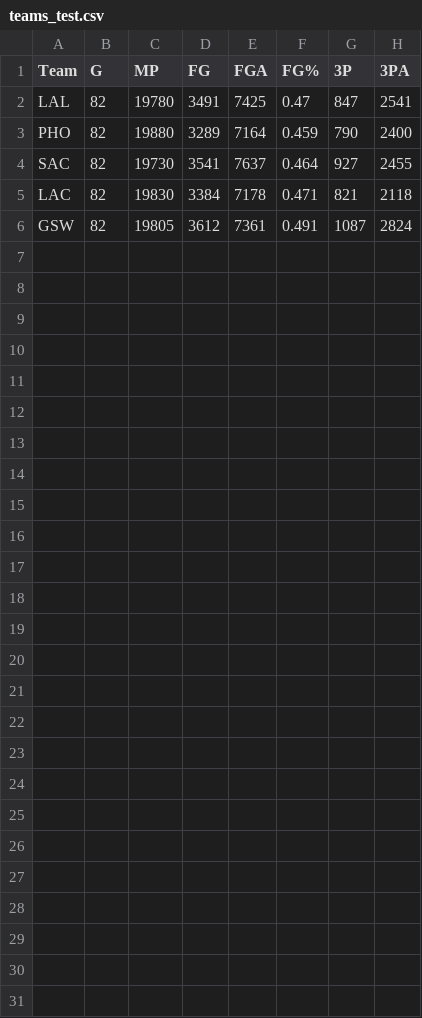
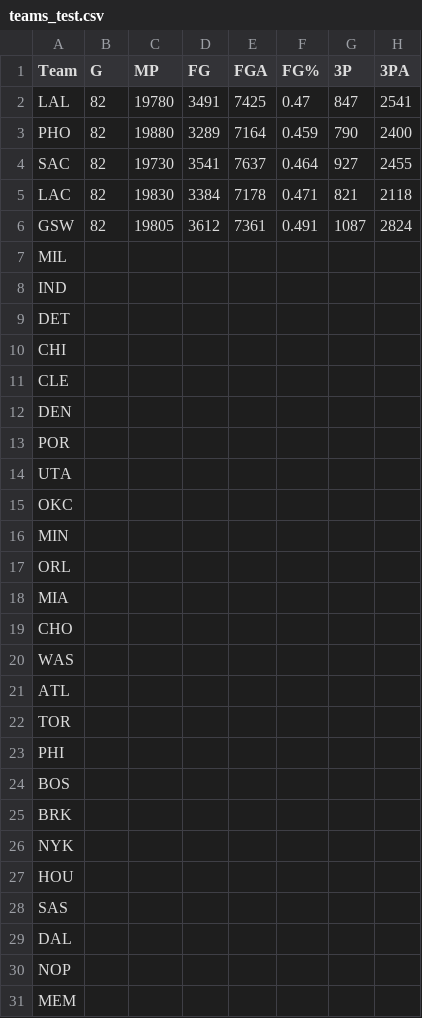
Before and after one commit to sidharthrajaram/CrystalBall, a CSV file: data/teams_test.csv, drawn as a sheet; only a part is shown; rows hold the shown columns only; the diff names each change by its address in the sheet, - before the commit and + after, or states it on an @@ line.

```diff
--- a/data/teams_test.csv
+++ b/data/teams_test.csv
+row 7: MIL
+row 8: IND
+row 9: DET
+row 10: CHI
+row 11: CLE
+row 12: DEN
+row 13: POR
+row 14: UTA
+row 15: OKC
+row 16: MIN
+row 17: ORL
+row 18: MIA
+row 19: CHO
+row 20: WAS
+row 21: ATL
+row 22: TOR
+row 23: PHI
+row 24: BOS
+row 25: BRK
+row 26: NYK
+row 27: HOU
+row 28: SAS
+row 29: DAL
+row 30: NOP
+row 31: MEM
```
Also changed, not shown: 2 other files.
